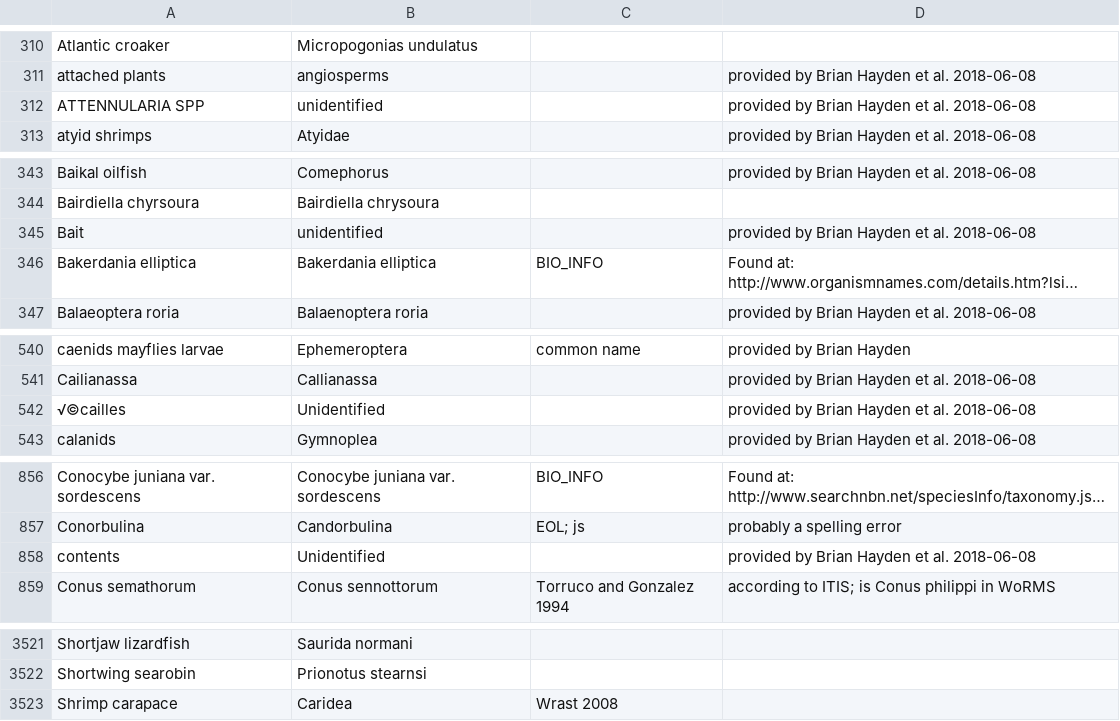
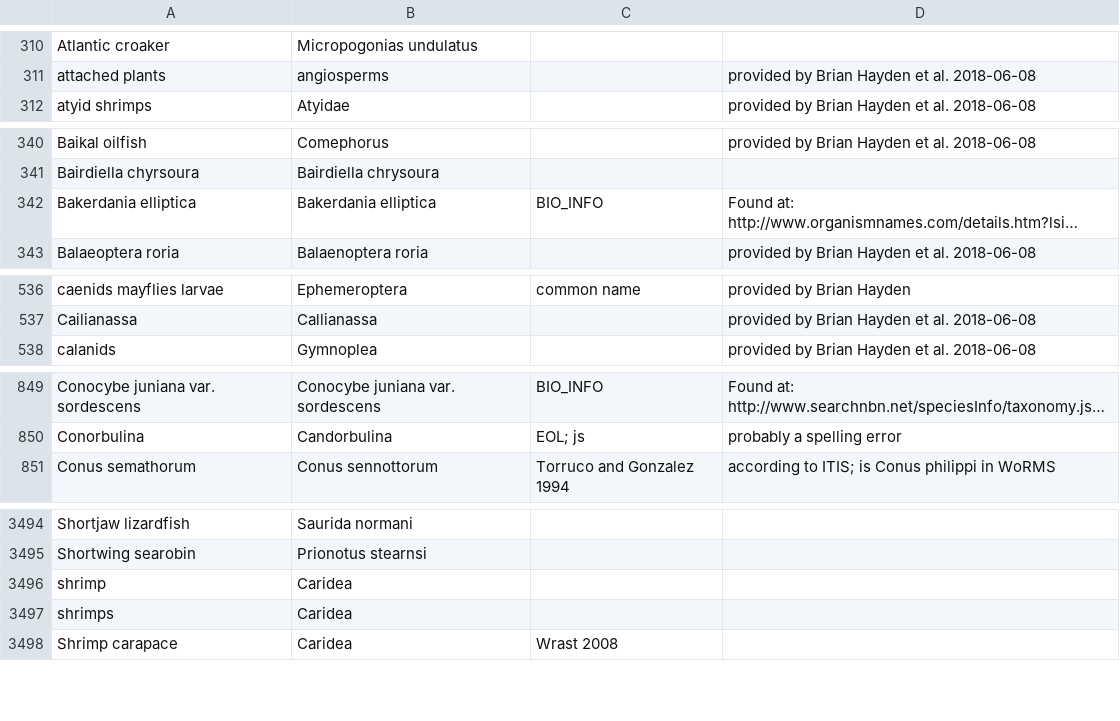
Before and after one commit to globalbioticinteractions/globi-taxon-names, a CSV file: taxon-name-mapping.csv, drawn as a sheet; only a part is shown, gaps mark what is left out; long unchanged cells end in …; removed rows and columns are numbered as before the commit, all else as after; the diff covers the shown part only; the diff names each change by its address in the sheet, - before the commit and + after, or states it on an @@ line.

```diff
--- a/taxon-name-mapping.csv
+++ b/taxon-name-mapping.csv
-row 312: ATTENNULARIA SPP | unidentified |  | provided by Brian Hayden et al. 2018-06-08
-row 345: Bait | unidentified |  | provided by Brian Hayden et al. 2018-06-08
-row 542: √©cailles | Unidentified |  | provided by Brian Hayden et al. 2018-06-08
-row 858: contents | Unidentified |  | provided by Brian Hayden et al. 2018-06-08
+row 3496: shrimp | Caridea
+row 3497: shrimps | Caridea
```
Also changed, not shown: 2 added rows, 27 removed rows and 3 edited cells elsewhere in this file, 1 other file.
